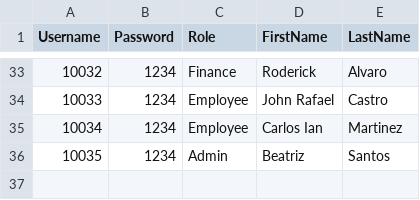
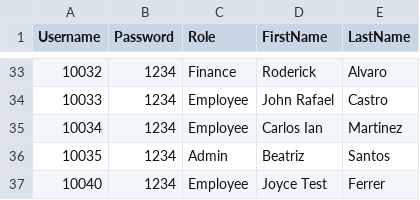
Before and after one commit to jferrer2023/OOP_S2101_RedDragon, a CSV file: src/oop_motorph/CSV_Users.csv, drawn as a sheet; only a part is shown, gaps mark what is left out; the diff names each change by its address in the sheet, - before the commit and + after, or states it on an @@ line.

```diff
--- a/src/oop_motorph/CSV_Users.csv
+++ b/src/oop_motorph/CSV_Users.csv
+row 37: 10040 | 1234 | Employee | Joyce Test | Ferrer
```
Also changed, not shown: src/oop_motorph/CSV_Attendance.csv, src/oop_motorph/CSV_Employees.csv, 4 other files.
